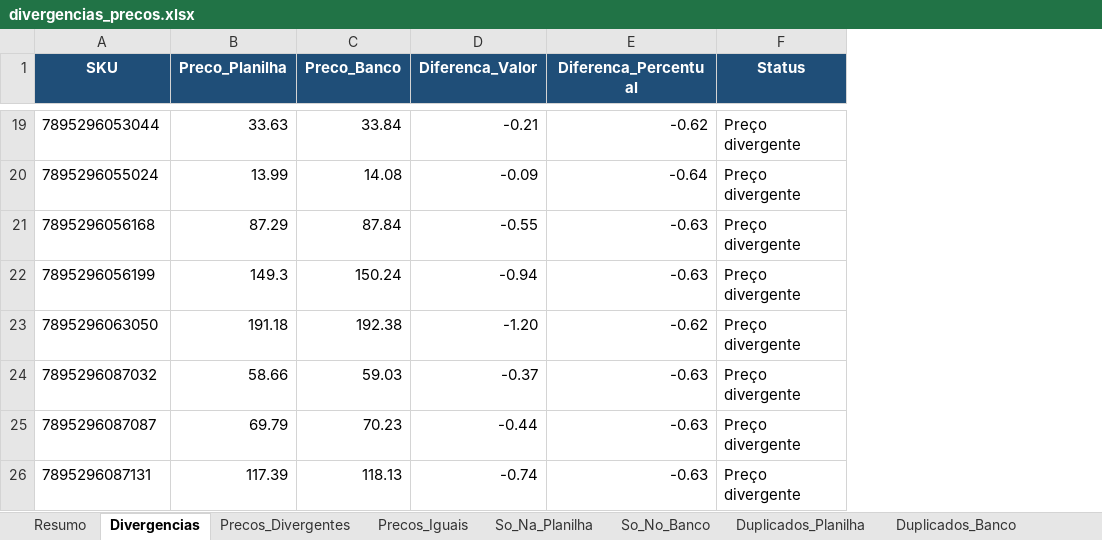
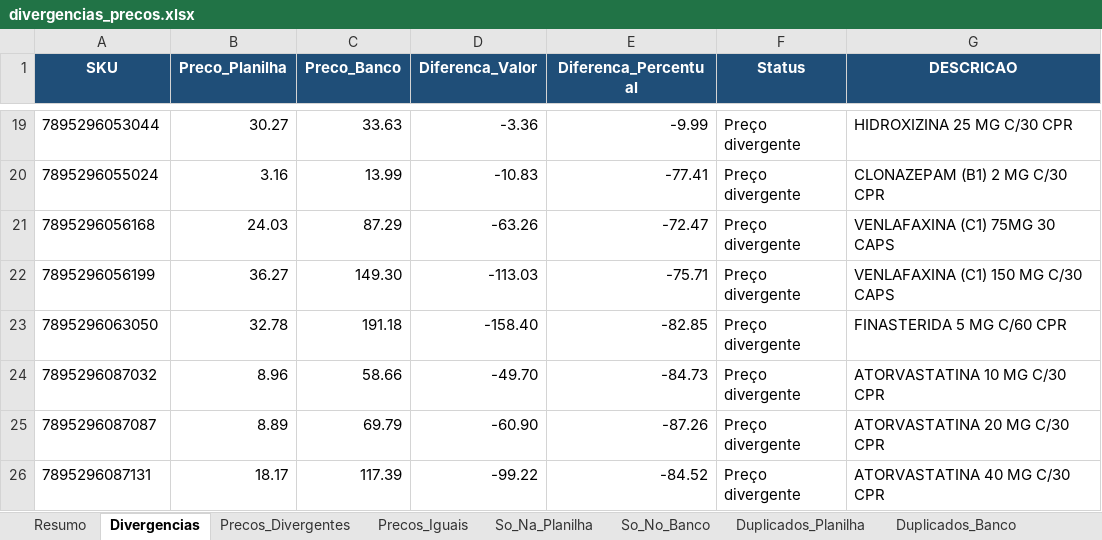
Before and after one commit to HelenaNascimento/Analise_Epideomologica_CE, an Excel workbook: Planilha/divergencias_precos.xlsx, sheet Divergencias, drawn as a sheet; only a part is shown, gaps mark what is left out; values as stored, in another font and other column widths than the file's, no borders; the diff covers the shown part only; the diff names each change by its address in the sheet, - before the commit and + after, or states it on an @@ line.

```diff
--- a/Planilha/divergencias_precos.xlsx (sheet Divergencias)
+++ b/Planilha/divergencias_precos.xlsx (sheet Divergencias)
+column G (DESCRICAO), rows 19-26: HIDROXIZINA 25 MG C/30 CPR | CLONAZEPAM (B1) 2 MG C/30 CPR | VENLAFAXINA (C1) 75MG 30 CAPS | VENLAFAXINA (C1) 150 MG C/30 CAPS | FINASTERIDA 5 MG C/60 CPR | ATORVASTATINA 10 MG C/30 CPR | ATORVASTATINA 20 MG C/30 CPR | ATORVASTATINA 40 MG C/30 CPR
-B19 (Preco_Planilha): 33.63
+B19 (Preco_Planilha): 30.27
-C19 (Preco_Banco): 33.84
+C19 (Preco_Banco): 33.63
-D19 (Diferenca_Valor): -0.21
+D19 (Diferenca_Valor): -3.36
-E19 (Diferenca_Percentual): -0.62
+E19 (Diferenca_Percentual): -9.99
-B20 (Preco_Planilha): 13.99
+B20 (Preco_Planilha): 3.16
-C20 (Preco_Banco): 14.08
+C20 (Preco_Banco): 13.99
-D20 (Diferenca_Valor): -0.09
+D20 (Diferenca_Valor): -10.83
-E20 (Diferenca_Percentual): -0.64
+E20 (Diferenca_Percentual): -77.41
-B21 (Preco_Planilha): 87.29
+B21 (Preco_Planilha): 24.03
-C21 (Preco_Banco): 87.84
+C21 (Preco_Banco): 87.29
-D21 (Diferenca_Valor): -0.55
+D21 (Diferenca_Valor): -63.26
-E21 (Diferenca_Percentual): -0.63
+E21 (Diferenca_Percentual): -72.47
-B22 (Preco_Planilha): 149.3
+B22 (Preco_Planilha): 36.27
-C22 (Preco_Banco): 150.24
+C22 (Preco_Banco): 149.30
-D22 (Diferenca_Valor): -0.94
+D22 (Diferenca_Valor): -113.03
-E22 (Diferenca_Percentual): -0.63
+E22 (Diferenca_Percentual): -75.71
-B23 (Preco_Planilha): 191.18
+B23 (Preco_Planilha): 32.78
-C23 (Preco_Banco): 192.38
+C23 (Preco_Banco): 191.18
-D23 (Diferenca_Valor): -1.20
+D23 (Diferenca_Valor): -158.40
-E23 (Diferenca_Percentual): -0.62
+E23 (Diferenca_Percentual): -82.85
-B24 (Preco_Planilha): 58.66
+B24 (Preco_Planilha): 8.96
-C24 (Preco_Banco): 59.03
+C24 (Preco_Banco): 58.66
-D24 (Diferenca_Valor): -0.37
+D24 (Diferenca_Valor): -49.70
-E24 (Diferenca_Percentual): -0.63
+E24 (Diferenca_Percentual): -84.73
-B25 (Preco_Planilha): 69.79
+B25 (Preco_Planilha): 8.89
-C25 (Preco_Banco): 70.23
+C25 (Preco_Banco): 69.79
-D25 (Diferenca_Valor): -0.44
+D25 (Diferenca_Valor): -60.90
-E25 (Diferenca_Percentual): -0.63
+E25 (Diferenca_Percentual): -87.26
-B26 (Preco_Planilha): 117.39
+B26 (Preco_Planilha): 18.17
-C26 (Preco_Banco): 118.13
+C26 (Preco_Banco): 117.39
-D26 (Diferenca_Valor): -0.74
+D26 (Diferenca_Valor): -99.22
-E26 (Diferenca_Percentual): -0.63
+E26 (Diferenca_Percentual): -84.52
```
Also changed, not shown: 8 added rows, 1 removed row and 689 edited cells elsewhere in this sheet, sheet Precos_Divergentes, sheet Precos_Iguais, sheet So_Na_Planilha, sheet So_No_Banco, sheet Duplicados_Planilha, sheet Resumo, Planilha/precos_planilha.xlsx, 6 other files.
